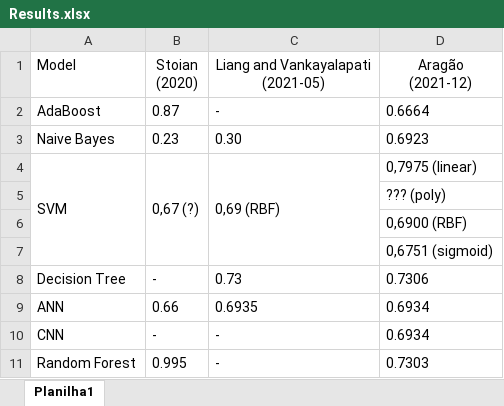
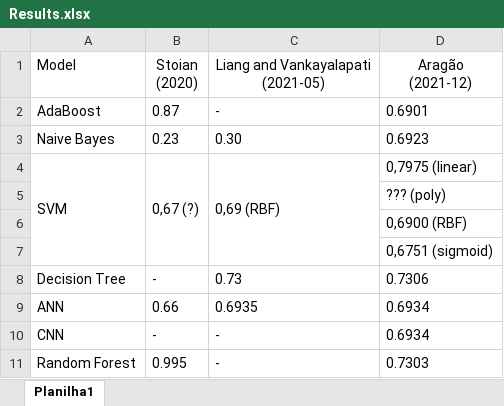
Before and after one commit to marcelovca90-inatel/Anomaly-Detection-IoT23, an Excel workbook: Results.xlsx, sheet Planilha1, drawn as a sheet; values as stored, in another font and other column widths than the file's, no borders; the diff names each change by its address in the sheet, - before the commit and + after, or states it on an @@ line.

Commit message:
New results

```diff
--- a/Results.xlsx (sheet Planilha1)
+++ b/Results.xlsx (sheet Planilha1)
-D2: 0.6664
+D2: 0.6901
```
